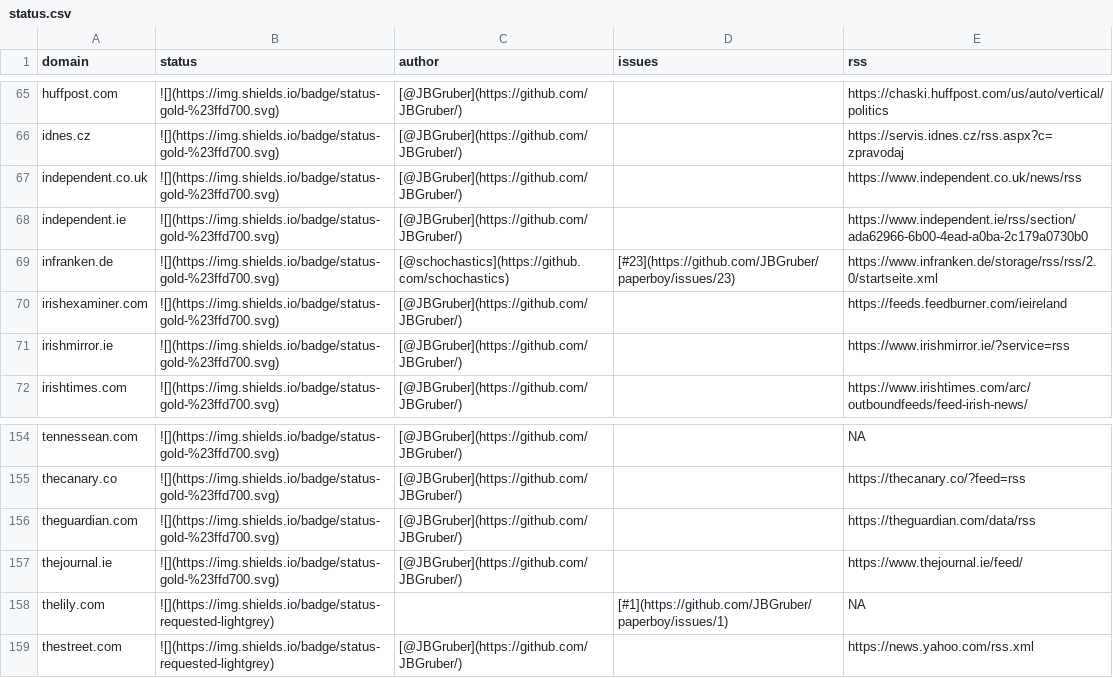
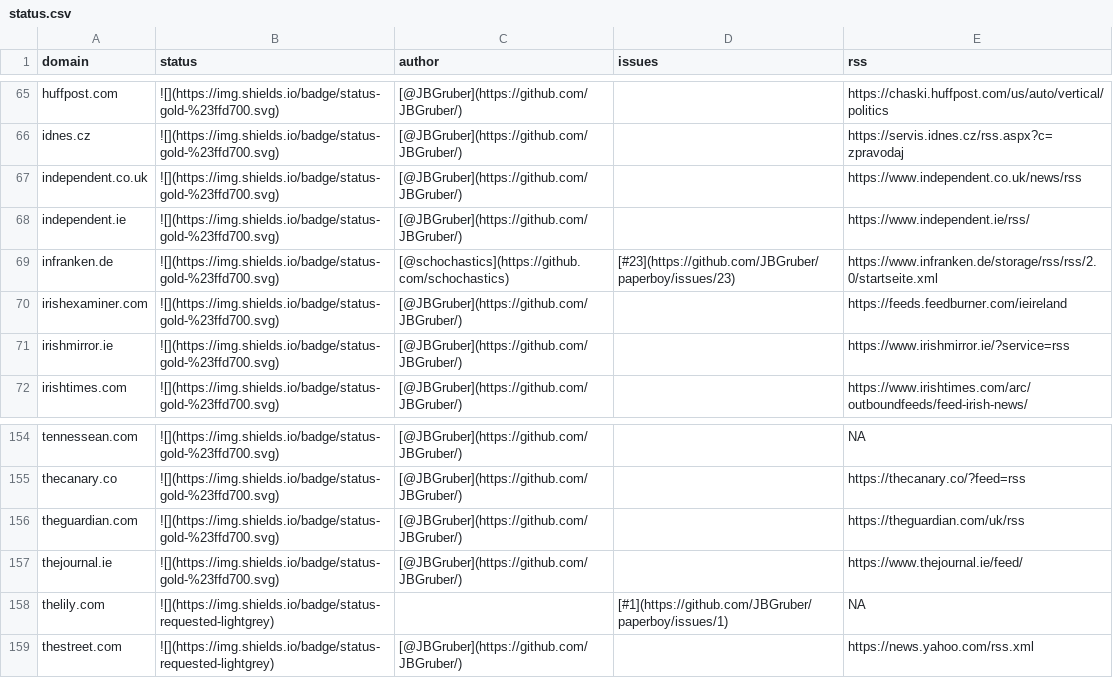
Before and after one commit to sina-chen/paperboy-pulse, a CSV file: data/status.csv, drawn as a sheet; only a part is shown, gaps mark what is left out.

```diff
--- a/data/status.csv
+++ b/data/status.csv
@@ -67,3 +67,3 @@ idnes.cz,"![](https://img.shields.io/badge/status-gold-%23ffd700.svg)","[@JBGrub
 independent.co.uk,"![](https://img.shields.io/badge/status-gold-%23ffd700.svg)","[@JBGruber](https://github.com/JBGruber/)","","https://www.independent.co.uk/news/rss"
-independent.ie,"![](https://img.shields.io/badge/status-gold-%23ffd700.svg)","[@JBGruber](https://github.com/JBGruber/)","","https://www.independent.ie/rss/section/ada62966-6b00-4ead-a0ba-2c179a0730b0"
+independent.ie,"![](https://img.shields.io/badge/status-gold-%23ffd700.svg)","[@JBGruber](https://github.com/JBGruber/)","","https://www.independent.ie/rss/"
 infranken.de,"![](https://img.shields.io/badge/status-gold-%23ffd700.svg)","[@schochastics](https://github.com/schochastics)","[#23](https://github.com/JBGruber/paperboy/issues/23)","https://www.infranken.de/storage/rss/rss/2.0/startseite.xml"
@@ -155,3 +155,3 @@ tennessean.com,"![](https://img.shields.io/badge/status-gold-%23ffd700.svg)","[@
 thecanary.co,"![](https://img.shields.io/badge/status-gold-%23ffd700.svg)","[@JBGruber](https://github.com/JBGruber/)","","https://thecanary.co/?feed=rss"
-theguardian.com,"![](https://img.shields.io/badge/status-gold-%23ffd700.svg)","[@JBGruber](https://github.com/JBGruber/)","","https://theguardian.com/data/rss"
+theguardian.com,"![](https://img.shields.io/badge/status-gold-%23ffd700.svg)","[@JBGruber](https://github.com/JBGruber/)","","https://theguardian.com/uk/rss"
 thejournal.ie,"![](https://img.shields.io/badge/status-gold-%23ffd700.svg)","[@JBGruber](https://github.com/JBGruber/)","","https://www.thejournal.ie/feed/"
```
Also changed, not shown: 1 other file.
